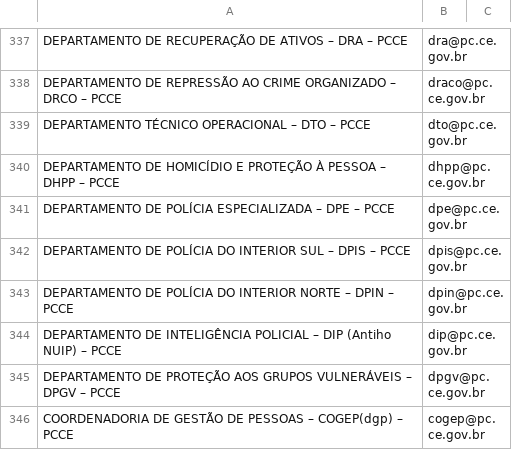
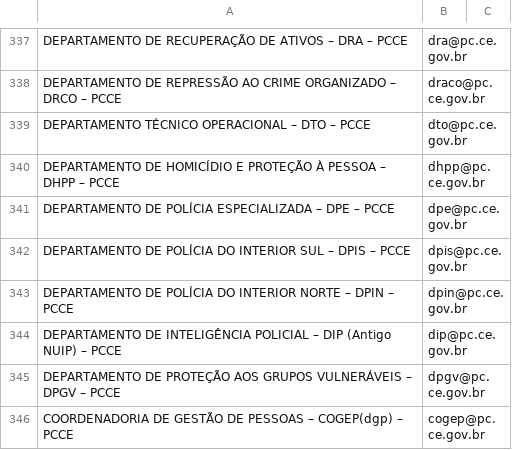
Before and after one commit to barbaraalencard/central-de-consultas, a CSV file: contatos.csv, drawn as a sheet; only a part is shown, gaps mark what is left out.

```diff
--- a/contatos.csv
+++ b/contatos.csv
@@ -343,3 +343,3 @@ DEPARTAMENTO DE POLÍCIA DO INTERIOR SUL – DPIS – PCCE;dpis@pc.ce.gov.br;
 DEPARTAMENTO DE POLÍCIA DO INTERIOR NORTE – DPIN – PCCE;dpin@pc.ce.gov.br;
-DEPARTAMENTO DE INTELIGÊNCIA POLICIAL – DIP (Antiho NUIP) – PCCE;dip@pc.ce.gov.br;
+DEPARTAMENTO DE INTELIGÊNCIA POLICIAL – DIP (Antigo NUIP) – PCCE;dip@pc.ce.gov.br;
 DEPARTAMENTO DE PROTEÇÃO AOS GRUPOS VULNERÁVEIS – DPGV – PCCE;dpgv@pc.ce.gov.br;
```
Also changed, not shown: modelos-analise.csv.
